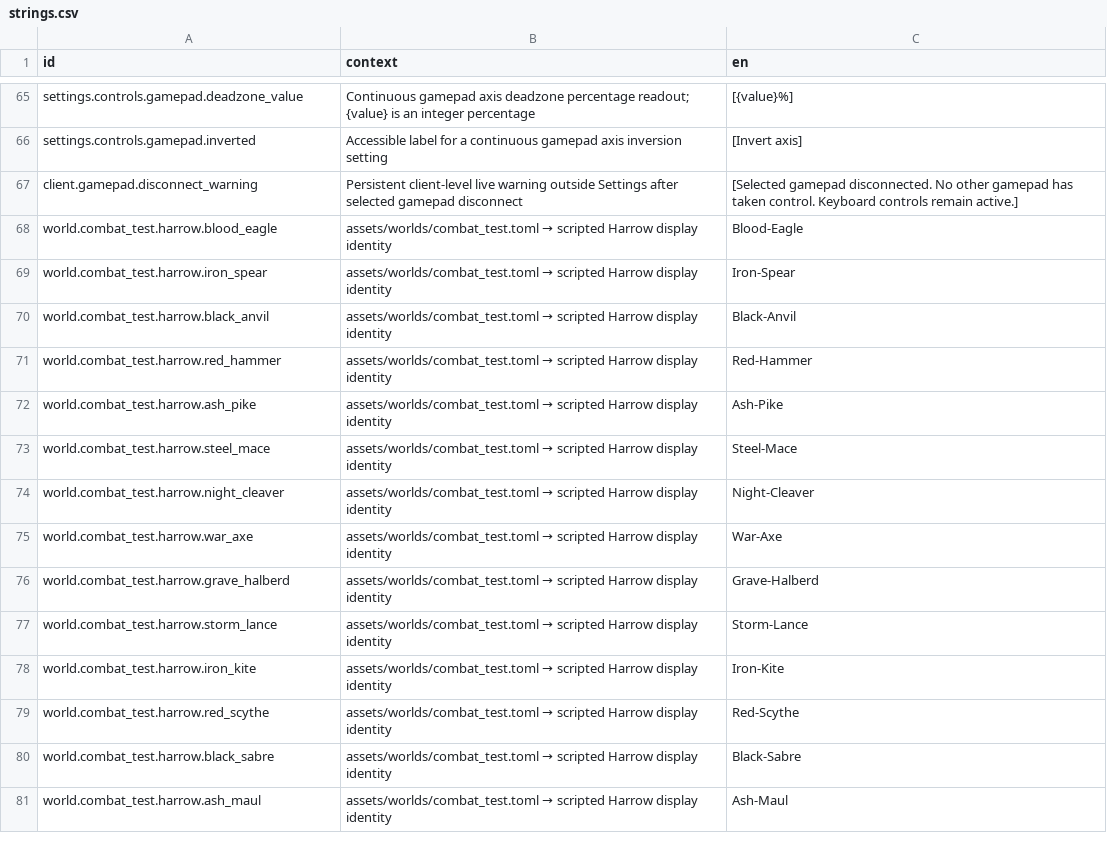
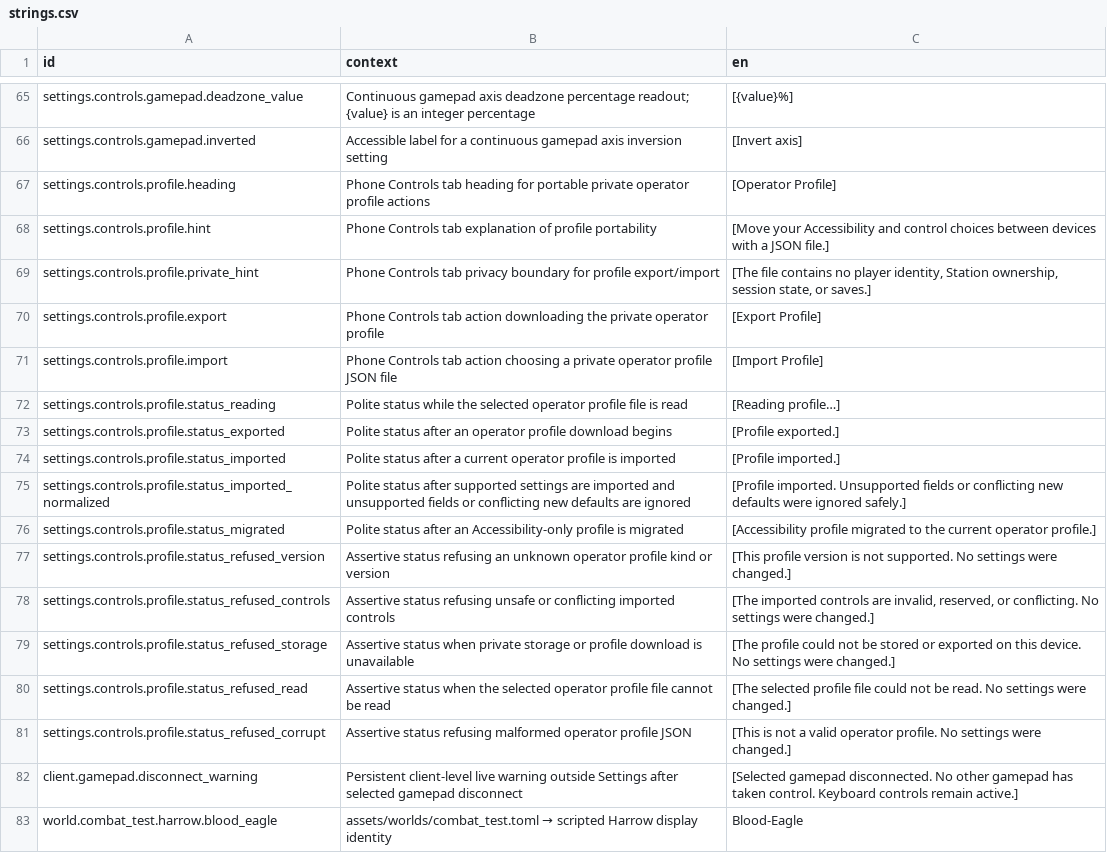
Before and after one commit to jkeywo/project-phoenix-v2, a CSV file: assets/strings/strings.csv, drawn as a sheet; only a part is shown, gaps mark what is left out; the shorter side is filled out with more unchanged rows.

Commit message:
feat(input): persist private operator profiles
Fixes #1279

```diff
--- a/assets/strings/strings.csv
+++ b/assets/strings/strings.csv
@@ -66,2 +66,17 @@ settings.controls.gamepad.deadzone_value,Continuous gamepad axis deadzone percen
 settings.controls.gamepad.inverted,Accessible label for a continuous gamepad axis inversion setting,[Invert axis]
+settings.controls.profile.heading,Phone Controls tab heading for portable private operator profile actions,[Operator Profile]
+settings.controls.profile.hint,Phone Controls tab explanation of profile portability,[Move your Accessibility and control choices between devices with a JSON file.]
+settings.controls.profile.private_hint,"Phone Controls tab privacy boundary for profile export/import","[The file contains no player identity, Station ownership, session state, or saves.]"
+settings.controls.profile.export,Phone Controls tab action downloading the private operator profile,[Export Profile]
+settings.controls.profile.import,Phone Controls tab action choosing a private operator profile JSON file,[Import Profile]
+settings.controls.profile.status_reading,Polite status while the selected operator profile file is read,[Reading profile…]
+settings.controls.profile.status_exported,Polite status after an operator profile download begins,[Profile exported.]
+settings.controls.profile.status_imported,Polite status after a current operator profile is imported,[Profile imported.]
+settings.controls.profile.status_imported_normalized,Polite status after supported settings are imported and unsupported fields or conflicting new defaults are ignored,[Profile imported. Unsupported fields or conflicting new defaults were ignored safely.]
+settings.controls.profile.status_migrated,Polite status after an Accessibility-only profile is migrated,[Accessibility profile migrated to the current operator profile.]
+settings.controls.profile.status_refused_version,Assertive status refusing an unknown operator profile kind or version,[This profile version is not supported. No settings were changed.]
+settings.controls.profile.status_refused_controls,Assertive status refusing unsafe or conflicting imported controls,"[The imported controls are invalid, reserved, or conflicting. No settings were changed.]"
+settings.controls.profile.status_refused_storage,Assertive status when private storage or profile download is unavailable,[The profile could not be stored or exported on this device. No settings were changed.]
+settings.controls.profile.status_refused_read,Assertive status when the selected operator profile file cannot be read,[The selected profile file could not be read. No settings were changed.]
+settings.controls.profile.status_refused_corrupt,Assertive status refusing malformed operator profile JSON,[This is not a valid operator profile. No settings were changed.]
 client.gamepad.disconnect_warning,Persistent client-level live warning outside Settings after selected gamepad disconnect,[Selected gamepad disconnected. No other gamepad has taken control. Keyboard controls remain active.]
```
Also changed, not shown: 12 other files.
